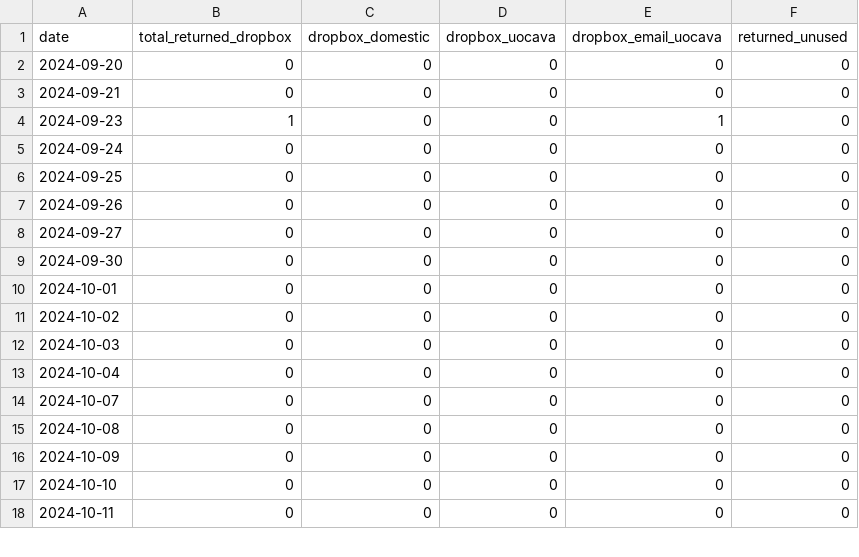
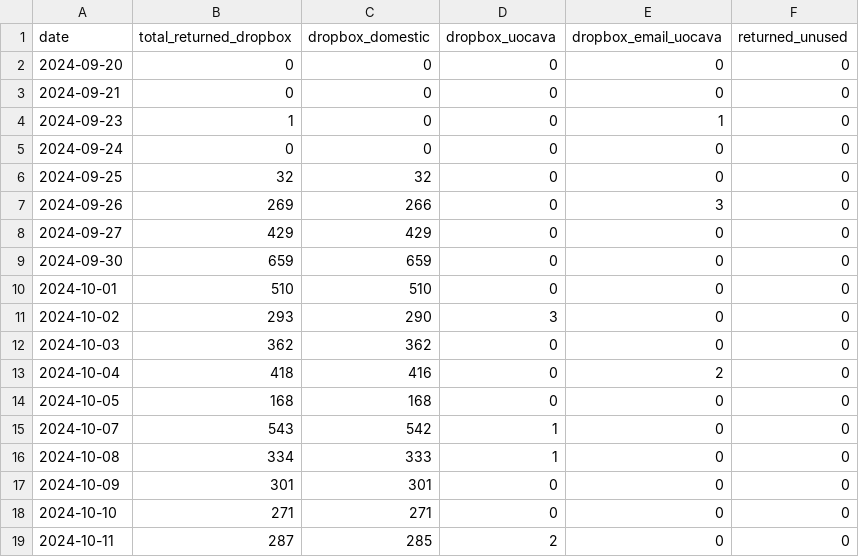
Before and after one commit to rkudeshi/novavote, a CSV file: data/parsed/fairfax-2024-general_returned_by_dropbox.csv, drawn as a sheet; only a part is shown; the diff covers the shown part only.

```diff
--- a/data/parsed/fairfax-2024-general_returned_by_dropbox.csv
+++ b/data/parsed/fairfax-2024-general_returned_by_dropbox.csv
@@ -5,14 +5,15 @@ date,total_returned_dropbox,dropbox_domestic,dropbox_uocava,dropbox_email_uocava
 2024-09-24,0,0,0,0,0
-2024-09-25,0,0,0,0,0
-2024-09-26,0,0,0,0,0
-2024-09-27,0,0,0,0,0
-2024-09-30,0,0,0,0,0
-2024-10-01,0,0,0,0,0
-2024-10-02,0,0,0,0,0
-2024-10-03,0,0,0,0,0
-2024-10-04,0,0,0,0,0
-2024-10-07,0,0,0,0,0
-2024-10-08,0,0,0,0,0
-2024-10-09,0,0,0,0,0
-2024-10-10,0,0,0,0,0
-2024-10-11,0,0,0,0,0
+2024-09-25,32,32,0,0,0
+2024-09-26,269,266,0,3,0
+2024-09-27,429,429,0,0,0
+2024-09-30,659,659,0,0,0
+2024-10-01,510,510,0,0,0
+2024-10-02,293,290,3,0,0
+2024-10-03,362,362,0,0,0
+2024-10-04,418,416,0,2,0
+2024-10-05,168,168,0,0,0
+2024-10-07,543,542,1,0,0
+2024-10-08,334,333,1,0,0
+2024-10-09,301,301,0,0,0
+2024-10-10,271,271,0,0,0
+2024-10-11,287,285,2,0,0
```
Also changed, not shown: 2 added rows and 80 edited cells elsewhere in this file, data/parsed/fairfax-2024-general_ab_applicants_voted_early_in_person.csv, data/parsed/fairfax-2024-general_early_in_person_by_site.csv, 5 other files.
